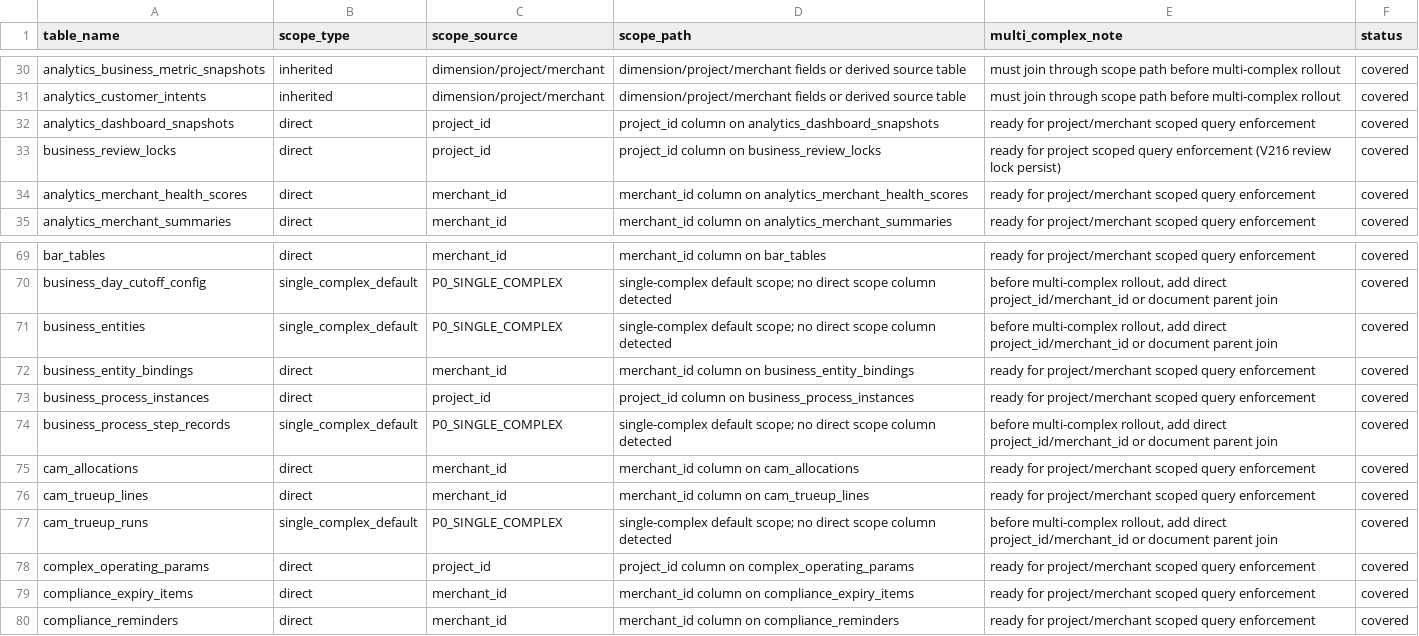
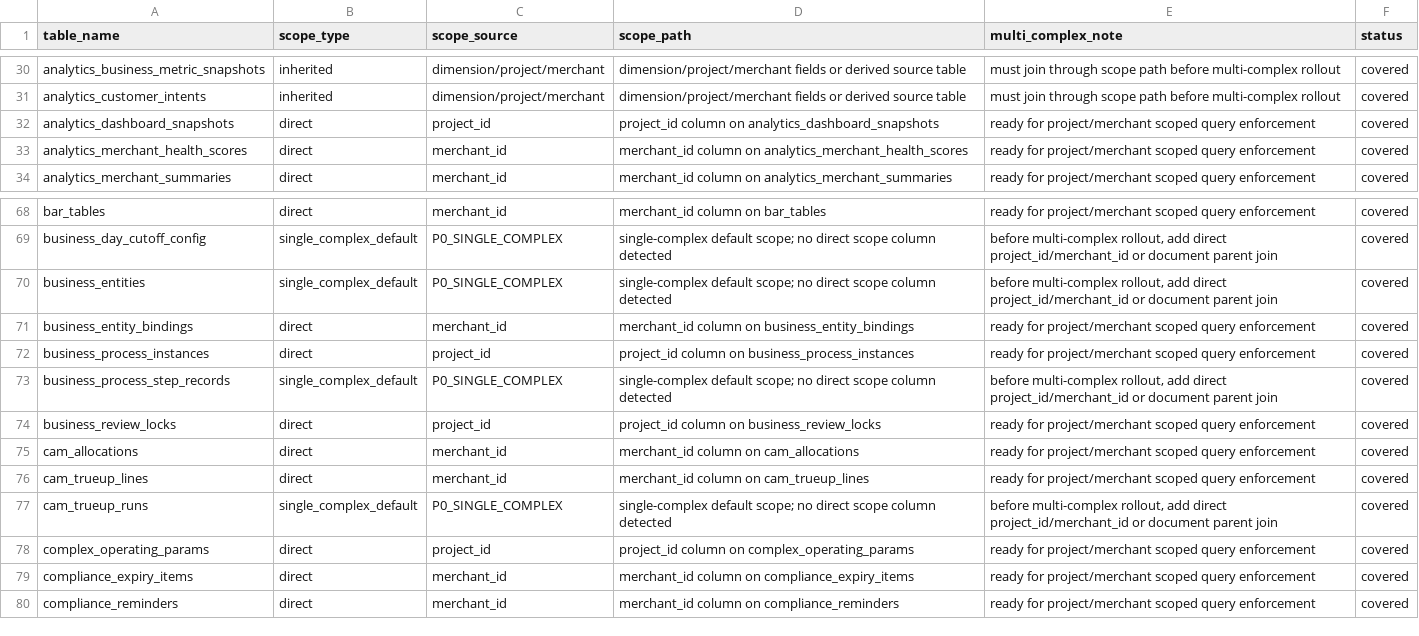
Before and after one commit to jxh1979/mall, a CSV file: docs/domain-ownership-scope-audit-v0.1.csv, drawn as a sheet; only a part is shown, gaps mark what is left out.

Commit message:
docs: regen tenant-scope CSV + data-isolation-spec baseline for business_review_locks (V216, auto-classified direct/project_id)

```diff
--- a/docs/domain-ownership-scope-audit-v0.1.csv
+++ b/docs/domain-ownership-scope-audit-v0.1.csv
@@ -32,3 +32,2 @@ analytics_customer_intents,inherited,dimension/project/merchant,dimension/projec
 analytics_dashboard_snapshots,direct,project_id,project_id column on analytics_dashboard_snapshots,ready for project/merchant scoped query enforcement,covered
-business_review_locks,direct,project_id,project_id column on business_review_locks,ready for project scoped query enforcement (V216 review lock persist),covered
 analytics_merchant_health_scores,direct,merchant_id,merchant_id column on analytics_merchant_health_scores,ready for project/merchant scoped query enforcement,covered
@@ -74,2 +73,3 @@ business_process_instances,direct,project_id,project_id column on business_proce
 business_process_step_records,single_complex_default,P0_SINGLE_COMPLEX,single-complex default scope; no direct scope column detected,"before multi-complex rollout, add direct project_id/merchant_id or document parent join",covered
+business_review_locks,direct,project_id,project_id column on business_review_locks,ready for project/merchant scoped query enforcement,covered
 cam_allocations,direct,merchant_id,merchant_id column on cam_allocations,ready for project/merchant scoped query enforcement,covered
```
Also changed, not shown: 1 other file.
